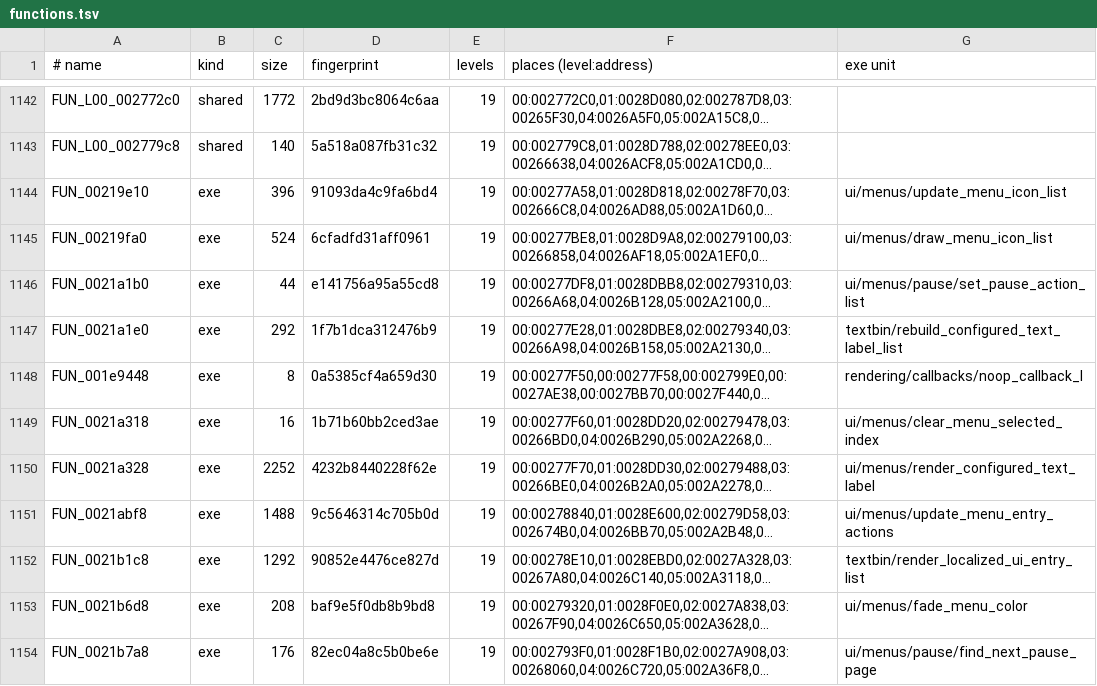
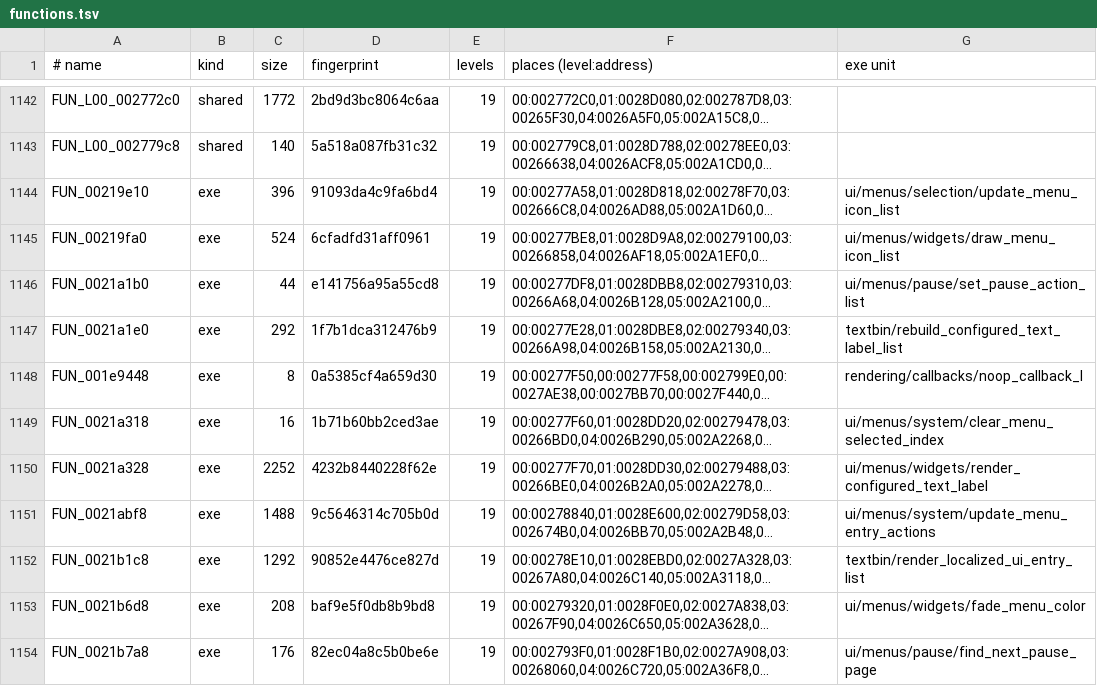
Before and after one commit to lombyte-project/Lombyte, a TSV file: config/overlays/us/functions.tsv, drawn as a sheet; only a part is shown, gaps mark what is left out; long unchanged cells end in …; the diff covers the shown part only; the diff names each change by its address in the sheet, - before the commit and + after, or states it on an @@ line.

Commit message:
chore: group the menu units by role (system, widgets, selection, screens)

```diff
--- a/config/overlays/us/functions.tsv
+++ b/config/overlays/us/functions.tsv
-G1144 (exe unit): ui/menus/update_menu_icon_list
+G1144 (exe unit): ui/menus/selection/update_menu_icon_list
-G1145 (exe unit): ui/menus/draw_menu_icon_list
+G1145 (exe unit): ui/menus/widgets/draw_menu_icon_list
-G1149 (exe unit): ui/menus/clear_menu_selected_index
+G1149 (exe unit): ui/menus/system/clear_menu_selected_index
-G1150 (exe unit): ui/menus/render_configured_text_label
+G1150 (exe unit): ui/menus/widgets/render_configured_text_label
-G1151 (exe unit): ui/menus/update_menu_entry_actions
+G1151 (exe unit): ui/menus/system/update_menu_entry_actions
-G1153 (exe unit): ui/menus/fade_menu_color
+G1153 (exe unit): ui/menus/widgets/fade_menu_color
```
Also changed, not shown: 37 edited cells elsewhere in this file, 55 other files.
